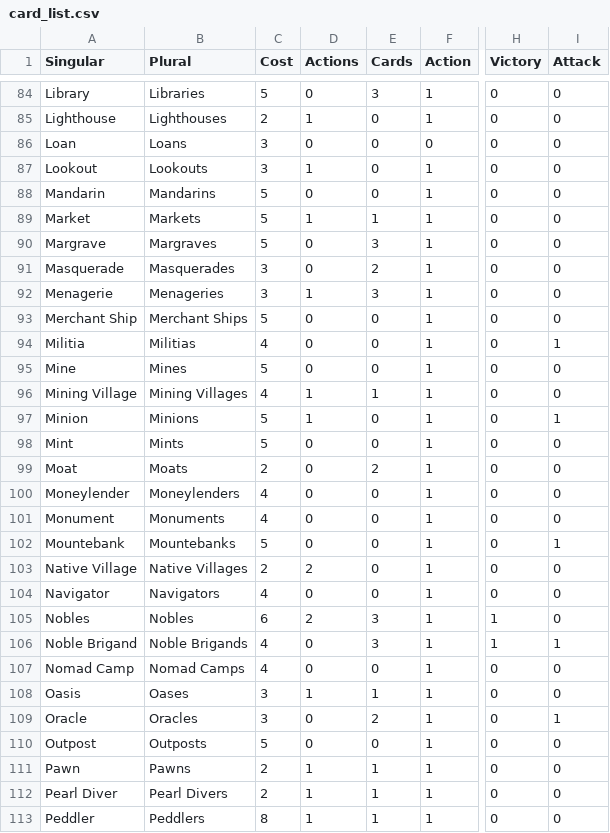
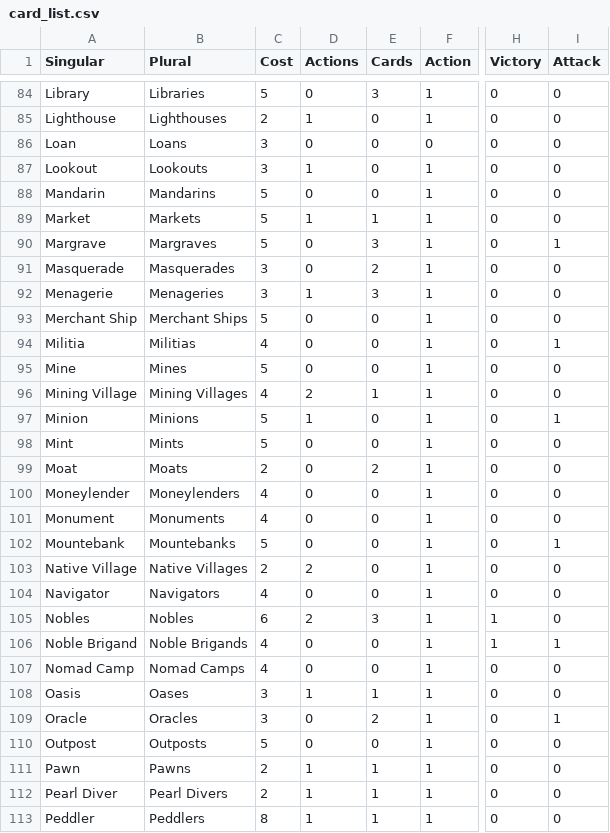
Before and after one commit to rspeer/dominionstats, a CSV file: card_info/card_list.csv, drawn as a sheet; only a part is shown, gaps mark what is left out; the diff names each change by its address in the sheet, - before the commit and + after, or states it on an @@ line.

Commit message:
added chwhite's fixes for the data file from http://forum.dominionstrategy.com/index.php?topic=912.0

```diff
--- a/card_info/card_list.csv
+++ b/card_info/card_list.csv
-I90 (Attack): 0
+I90 (Attack): 1
-D96 (Actions): 1
+D96 (Actions): 2
-E106 (Cards): 3
+E106 (Cards): 0
```
Also changed, not shown: 1 other file.
